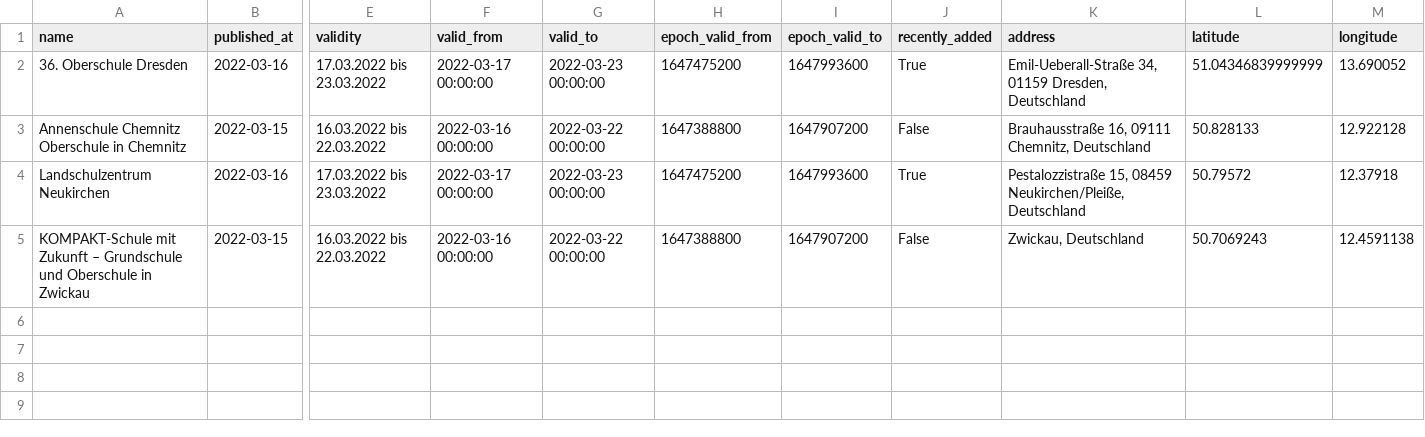
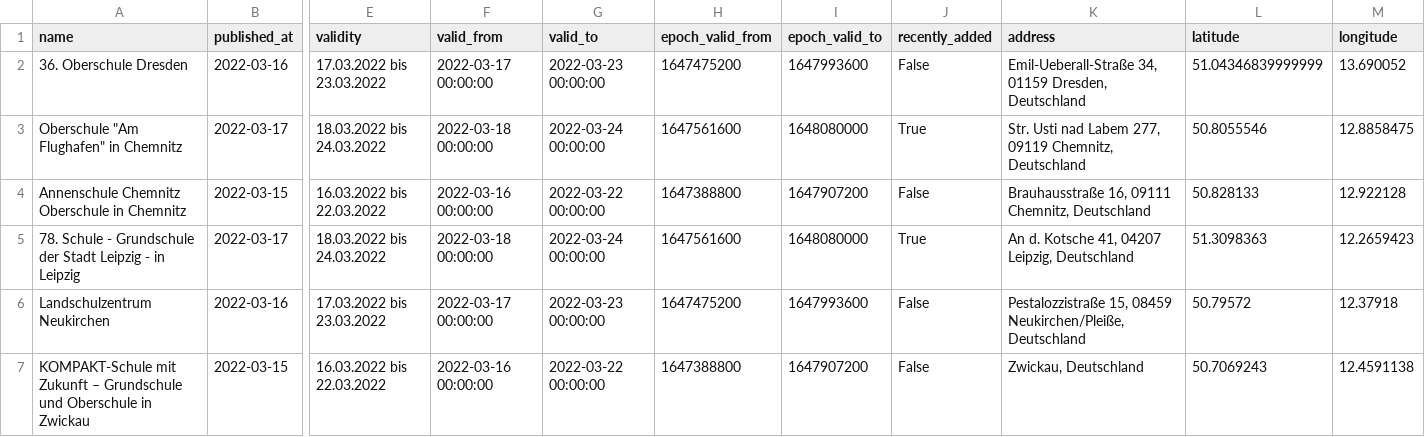
Before and after one commit to jezdez/snsz, a CSV file: data/schools.csv, drawn as a sheet; only a part is shown, gaps mark what is left out; addresses are those after the commit; rows hold the shown columns only; the diff names each change by its address in the sheet, - before the commit and + after, or states it on an @@ line.

```diff
--- a/data/schools.csv
+++ b/data/schools.csv
-J2 (recently_added): True
+J2 (recently_added): False
+row 3: Oberschule "Am Flughafen" in Chemnitz | 2022-03-17 | 18.03.2022 bis 24.03.2022 | 2022-03-18 00:00:00 | 2022-03-24 00:00:00 | 1647561600 | 1648080000 | True | Str. Usti nad Labem 277, 09119 Chemnitz, Deutschland | 50.8055546 | 12.8858475
+row 5: 78. Schule - Grundschule der Stadt Leipzig - in Leipzig | 2022-03-17 | 18.03.2022 bis 24.03.2022 | 2022-03-18 00:00:00 | 2022-03-24 00:00:00 | 1647561600 | 1648080000 | True | An d. Kotsche 41, 04207 Leipzig, Deutschland | 51.3098363 | 12.2659423
-J6 (recently_added): True
+J6 (recently_added): False
```
Also changed, not shown: 4 other files.
